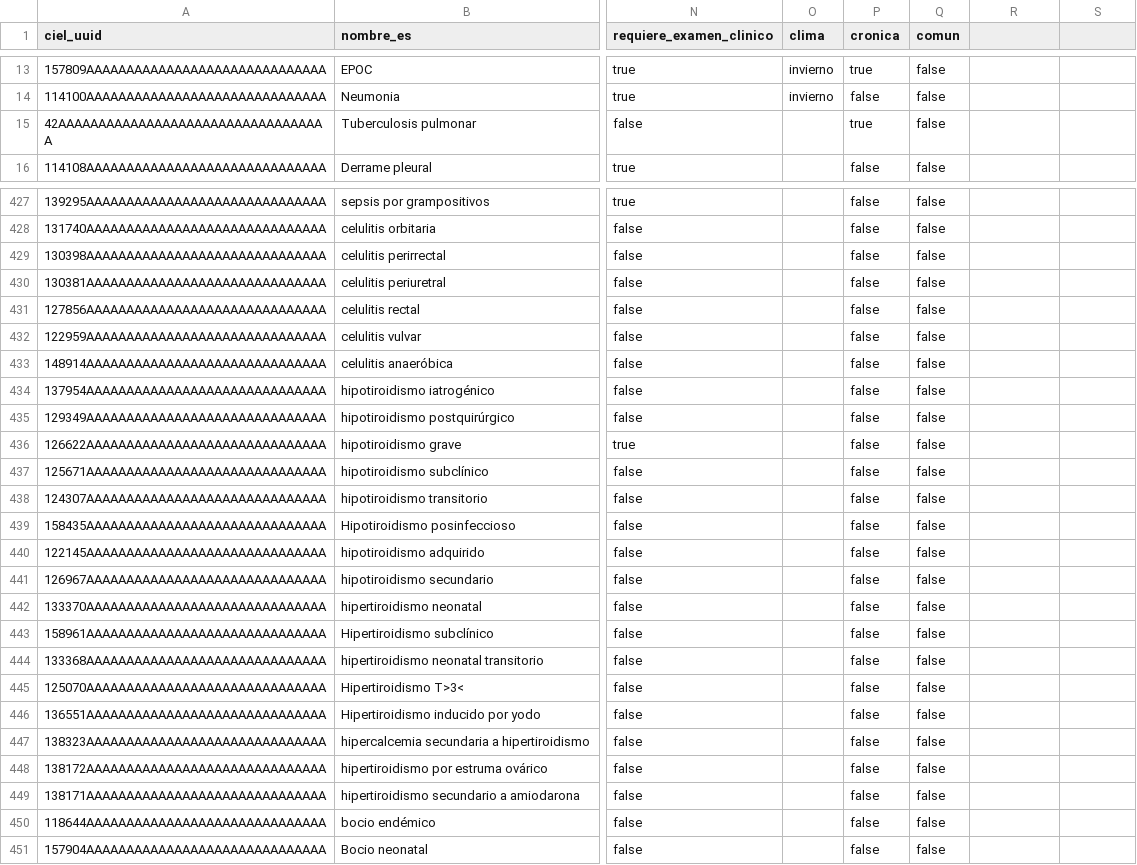
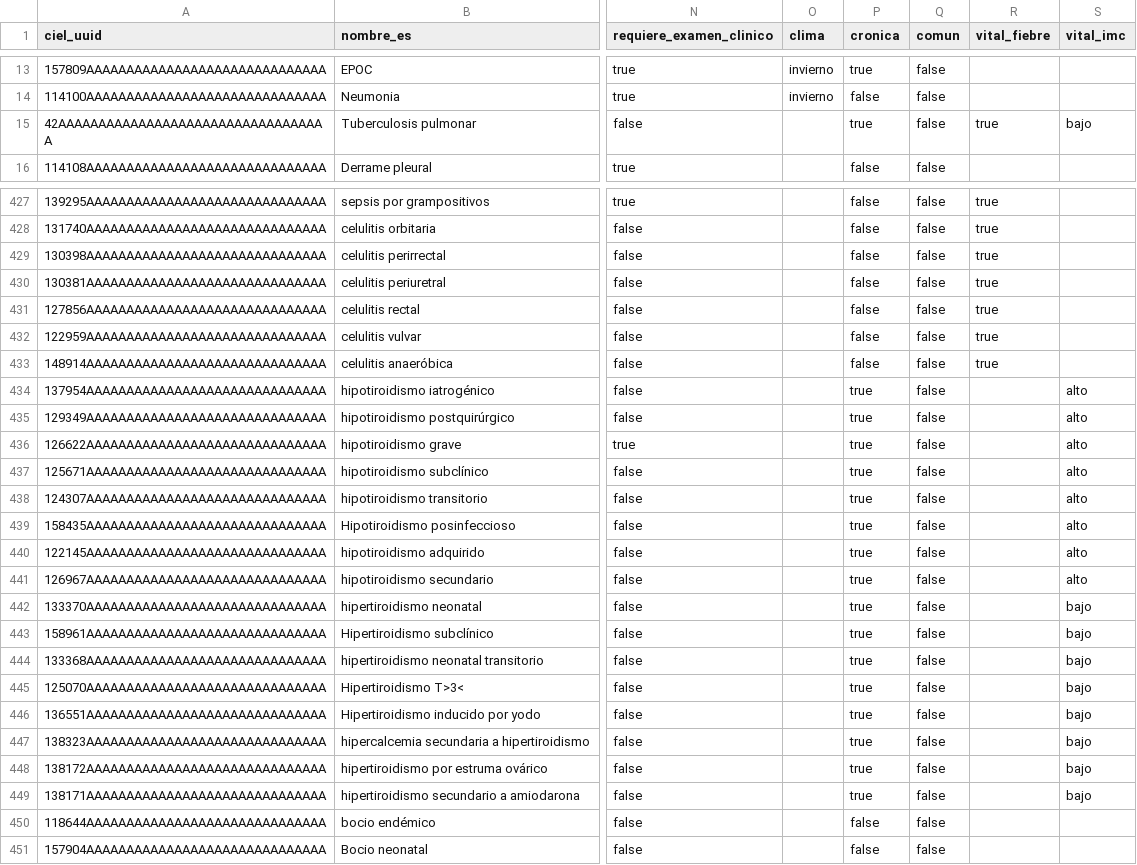
Before and after one commit to infinitypoena/seedeer_openmrs, a CSV file: openmrs_seeder_v1/openmrs_seeder_v1/catalogs/diagnosticos.csv, drawn as a sheet; only a part is shown, gaps mark what is left out; the diff covers the shown part only; the diff names each change by its address in the sheet, - before the commit and + after, or states it on an @@ line.

```diff
--- a/openmrs_seeder_v1/openmrs_seeder_v1/catalogs/diagnosticos.csv
+++ b/openmrs_seeder_v1/openmrs_seeder_v1/catalogs/diagnosticos.csv
-R1: (empty)
+R1: vital_fiebre
-S1: (empty)
+S1: vital_imc
-R15 (vital_fiebre): (empty)
+R15 (vital_fiebre): true
-S15 (vital_imc): (empty)
+S15 (vital_imc): bajo
-R427:R433 (vital_fiebre): (empty)
+R427:R433 (vital_fiebre): true
-P434:P449 (cronica): false
+P434:P449 (cronica): true
-S434:S441 (vital_imc): (empty)
+S434:S441 (vital_imc): alto
-S442:S449 (vital_imc): (empty)
+S442:S449 (vital_imc): bajo
```
Also changed, not shown: 134 edited cells elsewhere in this file, 13 other files.
